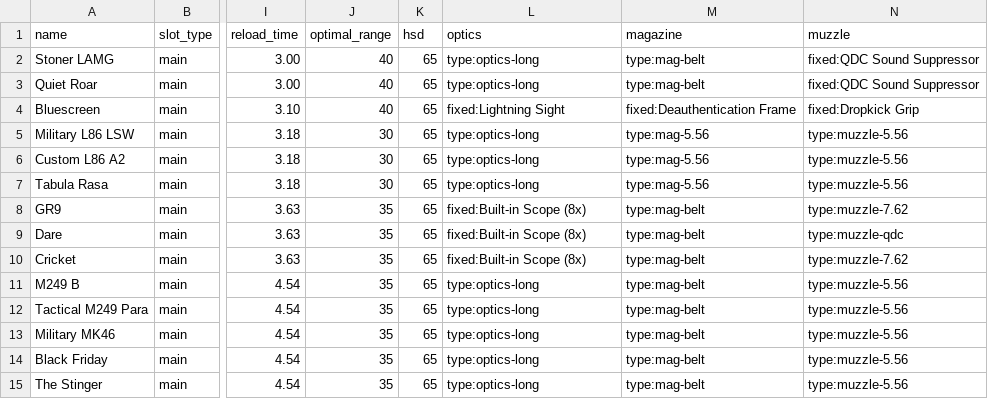
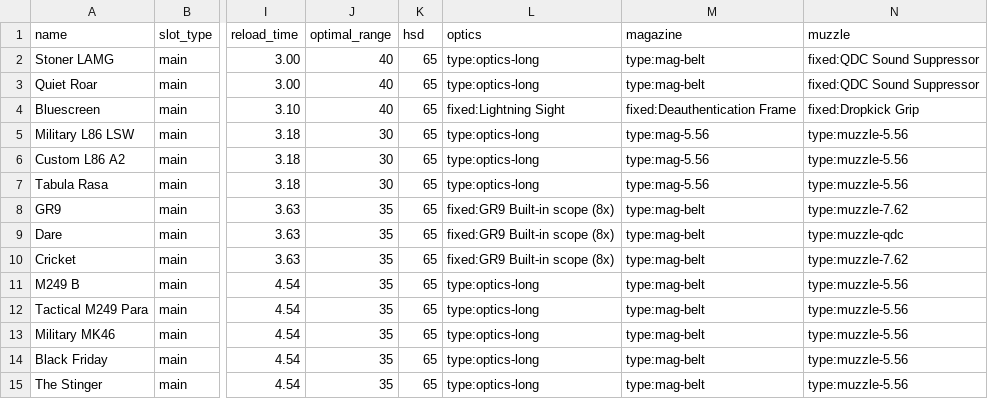
Before and after one commit to div2hub/data, a CSV file: lmgs.csv, drawn as a sheet; only a part is shown, gaps mark what is left out; the diff names each change by its address in the sheet, - before the commit and + after, or states it on an @@ line.

Commit message:
feat: populate weapon mod compatibility values
- 91 selectable mods populated with compat slugs from in-game verification
- 135 exotic-only mods set to N/A (fixed to specific weapons only)
- Fix GR9 Built-in scope reference mismatch in lmgs.csv
- Remove weapon mod compatibility entry from known_gaps.json

```diff
--- a/lmgs.csv
+++ b/lmgs.csv
-L8:L10 (optics): fixed:Built-in Scope (8x)
+L8:L10 (optics): fixed:GR9 Built-in scope (8x)
```
Also changed, not shown: weapon_mods.csv.
